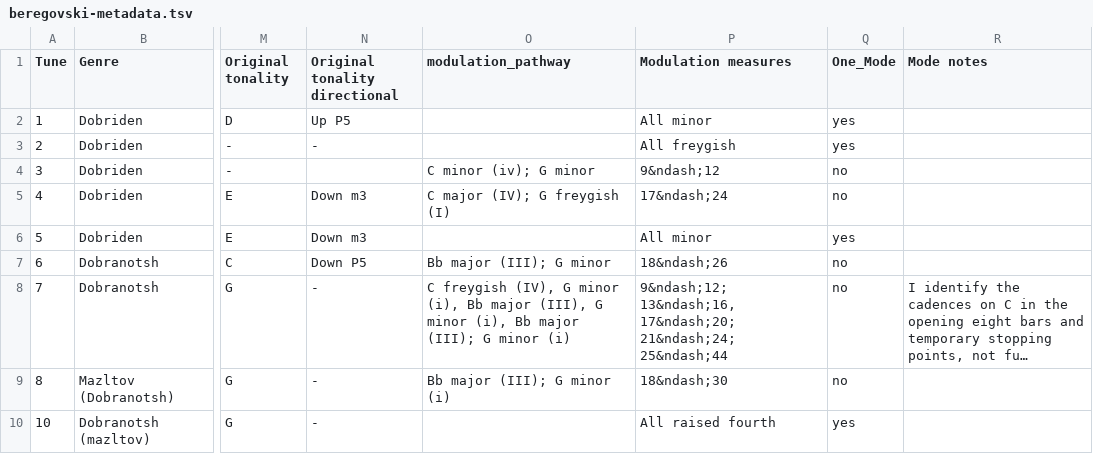
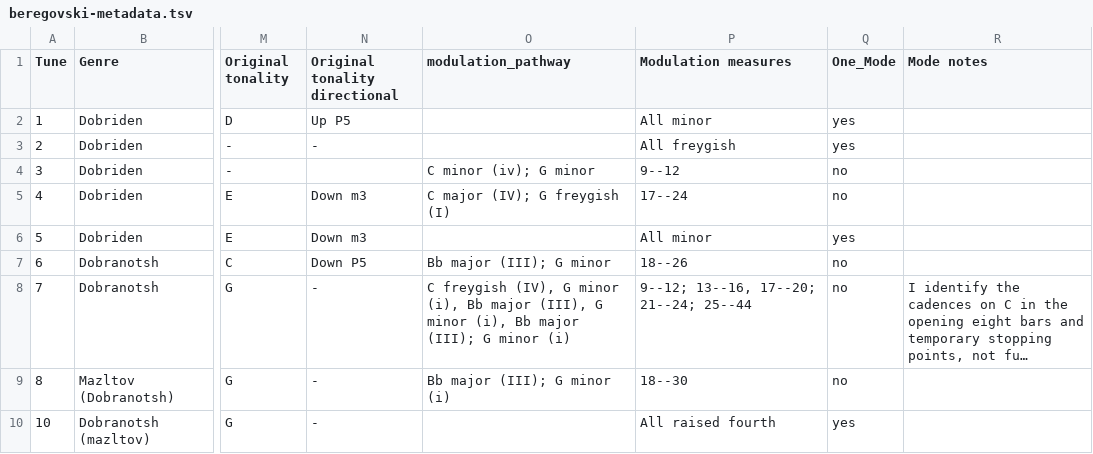
Before and after one commit to yonmalin/mode_in_klezmer, a TSV file: data/beregovski-metadata.tsv, drawn as a sheet; only a part is shown, gaps mark what is left out; long unchanged cells end in …; the diff covers the shown part only; the diff names each change by its address in the sheet, - before the commit and + after, or states it on an @@ line.

Commit message:
updating metadata

```diff
--- a/data/beregovski-metadata.tsv
+++ b/data/beregovski-metadata.tsv
-P4 (Modulation measures): 9&ndash;12
+P4 (Modulation measures): 9--12
-P5 (Modulation measures): 17&ndash;24
+P5 (Modulation measures): 17--24
-P7 (Modulation measures): 18&ndash;26
+P7 (Modulation measures): 18--26
-P8 (Modulation measures): 9&ndash;12; 13&ndash;16, 17&ndash;20; 21&ndash;24; 25&ndash;44
+P8 (Modulation measures): 9--12; 13--16, 17--20; 21--24; 25--44
-P9 (Modulation measures): 18&ndash;30
+P9 (Modulation measures): 18--30
```
Also changed, not shown: 166 edited cells elsewhere in this file.
